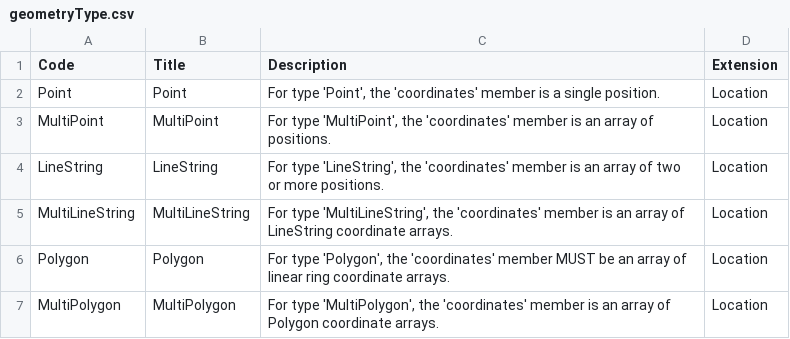
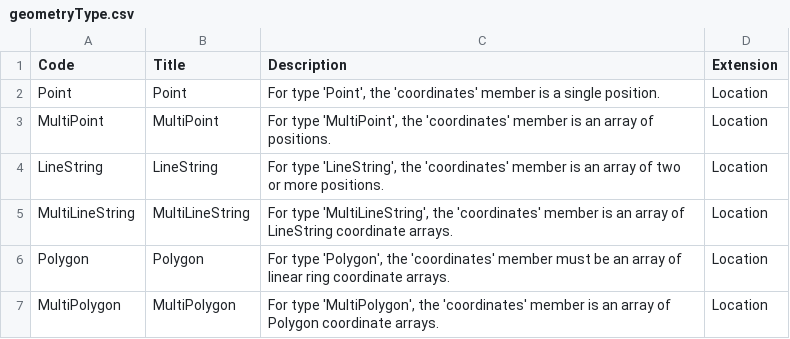
Before and after one commit to open-contracting-extensions/european-union, a CSV file: schema/patched/codelists/geometryType.csv, drawn as a sheet.

```diff
--- a/schema/patched/codelists/geometryType.csv
+++ b/schema/patched/codelists/geometryType.csv
@@ -5,3 +5,3 @@ LineString,LineString,"For type 'LineString', the 'coordinates' member is an arr
 MultiLineString,MultiLineString,"For type 'MultiLineString', the 'coordinates' member is an array of LineString coordinate arrays.",Location
-Polygon,Polygon,"For type 'Polygon', the 'coordinates' member MUST be an array of linear ring coordinate arrays.",Location
+Polygon,Polygon,"For type 'Polygon', the 'coordinates' member must be an array of linear ring coordinate arrays.",Location
 MultiPolygon,MultiPolygon,"For type 'MultiPolygon', the 'coordinates' member is an array of Polygon coordinate arrays.",Location
```
Also changed, not shown: schema/patched/codelists/locationGazetteers.csv, schema/profile/codelists/locationGazetteers.csv, 6 other files.
